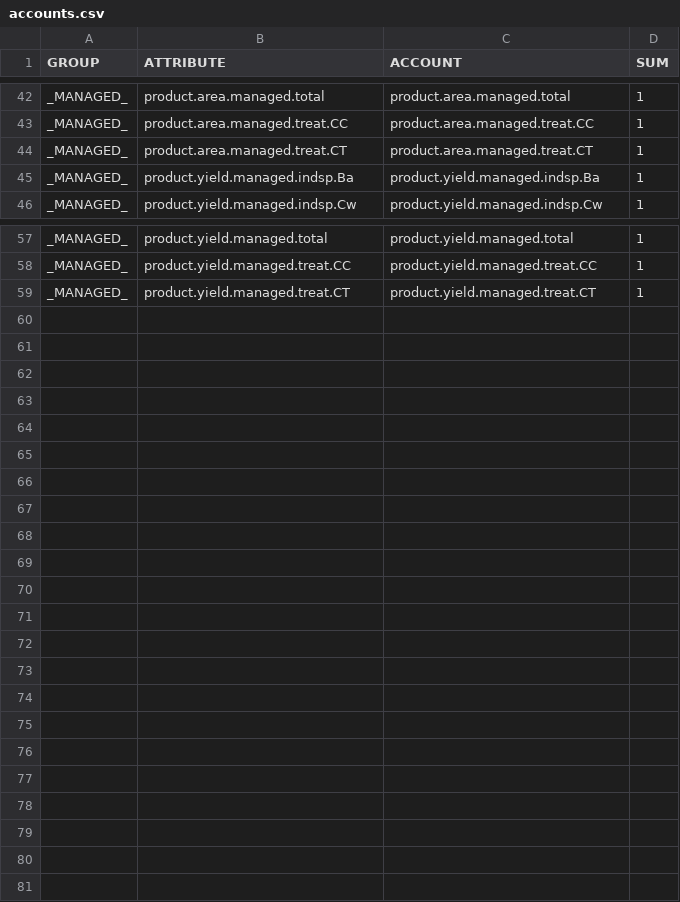
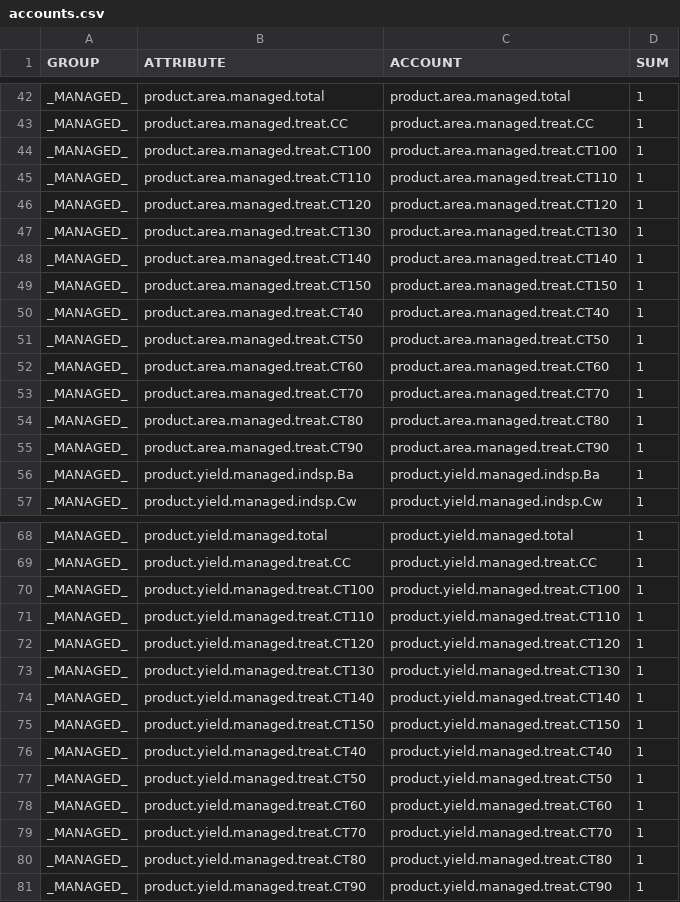
Before and after one commit to UBC-FRESH/femic-mkrf-instance, a CSV file: models/mkrf_patchworks_model/tracks/accounts.csv, drawn as a sheet; only a part is shown, gaps mark what is left out.

```diff
--- a/models/mkrf_patchworks_model/tracks/accounts.csv
+++ b/models/mkrf_patchworks_model/tracks/accounts.csv
@@ -43,3 +43,14 @@ _MANAGED_,product.area.managed.total,product.area.managed.total,1
 _MANAGED_,product.area.managed.treat.CC,product.area.managed.treat.CC,1
-_MANAGED_,product.area.managed.treat.CT,product.area.managed.treat.CT,1
+_MANAGED_,product.area.managed.treat.CT100,product.area.managed.treat.CT100,1
+_MANAGED_,product.area.managed.treat.CT110,product.area.managed.treat.CT110,1
+_MANAGED_,product.area.managed.treat.CT120,product.area.managed.treat.CT120,1
+_MANAGED_,product.area.managed.treat.CT130,product.area.managed.treat.CT130,1
+_MANAGED_,product.area.managed.treat.CT140,product.area.managed.treat.CT140,1
+_MANAGED_,product.area.managed.treat.CT150,product.area.managed.treat.CT150,1
+_MANAGED_,product.area.managed.treat.CT40,product.area.managed.treat.CT40,1
+_MANAGED_,product.area.managed.treat.CT50,product.area.managed.treat.CT50,1
+_MANAGED_,product.area.managed.treat.CT60,product.area.managed.treat.CT60,1
+_MANAGED_,product.area.managed.treat.CT70,product.area.managed.treat.CT70,1
+_MANAGED_,product.area.managed.treat.CT80,product.area.managed.treat.CT80,1
+_MANAGED_,product.area.managed.treat.CT90,product.area.managed.treat.CT90,1
 _MANAGED_,product.yield.managed.indsp.Ba,product.yield.managed.indsp.Ba,1
@@ -58,2 +69,13 @@ _MANAGED_,product.yield.managed.total,product.yield.managed.total,1
 _MANAGED_,product.yield.managed.treat.CC,product.yield.managed.treat.CC,1
-_MANAGED_,product.yield.managed.treat.CT,product.yield.managed.treat.CT,1
+_MANAGED_,product.yield.managed.treat.CT100,product.yield.managed.treat.CT100,1
+_MANAGED_,product.yield.managed.treat.CT110,product.yield.managed.treat.CT110,1
+_MANAGED_,product.yield.managed.treat.CT120,product.yield.managed.treat.CT120,1
+_MANAGED_,product.yield.managed.treat.CT130,product.yield.managed.treat.CT130,1
+_MANAGED_,product.yield.managed.treat.CT140,product.yield.managed.treat.CT140,1
+_MANAGED_,product.yield.managed.treat.CT150,product.yield.managed.treat.CT150,1
+_MANAGED_,product.yield.managed.treat.CT40,product.yield.managed.treat.CT40,1
+_MANAGED_,product.yield.managed.treat.CT50,product.yield.managed.treat.CT50,1
+_MANAGED_,product.yield.managed.treat.CT60,product.yield.managed.treat.CT60,1
+_MANAGED_,product.yield.managed.treat.CT70,product.yield.managed.treat.CT70,1
+_MANAGED_,product.yield.managed.treat.CT80,product.yield.managed.treat.CT80,1
+_MANAGED_,product.yield.managed.treat.CT90,product.yield.managed.treat.CT90,1
```
Also changed, not shown: models/mkrf_patchworks_model/tracks/blocks.csv, models/mkrf_patchworks_model/tracks/protoaccounts.csv, 10 other files.
